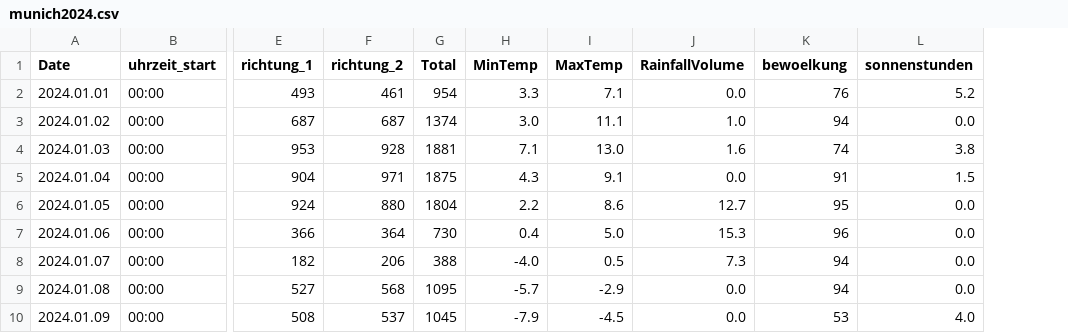
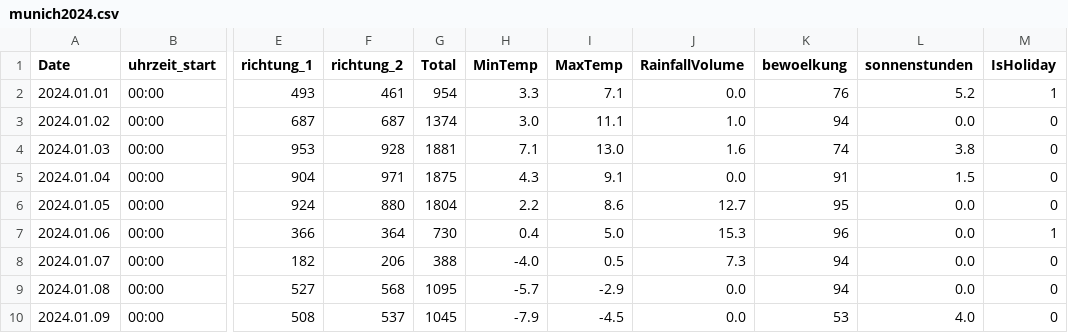
Before and after one commit to cap7586/CaroPeThesis, a CSV file: Munich_Complete_Analysis/munich2024.csv, drawn as a sheet; only a part is shown, gaps mark what is left out; the diff names each change by its address in the sheet, - before the commit and + after, or states it on an @@ line.

```diff
--- a/Munich_Complete_Analysis/munich2024.csv
+++ b/Munich_Complete_Analysis/munich2024.csv
+column M (IsHoliday), rows 2-10: 1 | 0 | 0 | 0 | 0 | 1 | 0 | 0 | 0
```
Also changed, not shown: Munich_Complete_Analysis/catboost_info/learn_error.tsv, Munich_Complete_Analysis/catboost_info/time_left.tsv, 9 other files.
